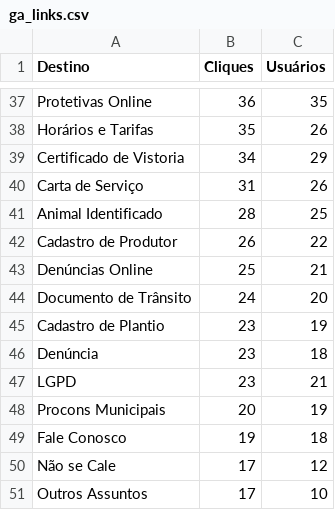
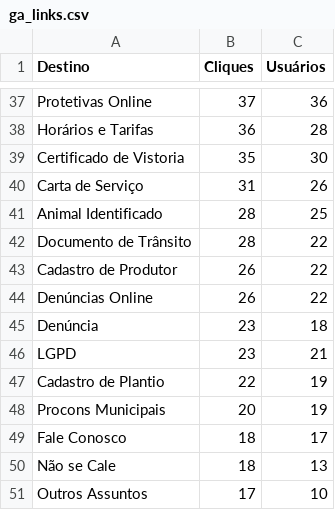
Before and after one commit to fabioramos-02/matomo, a CSV file: matomo-analytics-dashboard/exports/ga_links.csv, drawn as a sheet; only a part is shown, gaps mark what is left out; removed rows and columns are numbered as before the commit, all else as after; the diff covers the shown part only; the diff names each change by its address in the sheet, - before the commit and + after, or states it on an @@ line.

```diff
--- a/matomo-analytics-dashboard/exports/ga_links.csv
+++ b/matomo-analytics-dashboard/exports/ga_links.csv
-B37 (Cliques): 36
+B37 (Cliques): 37
-C37 (Usuários): 35
+C37 (Usuários): 36
-B38 (Cliques): 35
+B38 (Cliques): 36
-C38 (Usuários): 26
+C38 (Usuários): 28
-B39 (Cliques): 34
+B39 (Cliques): 35
-C39 (Usuários): 29
+C39 (Usuários): 30
+row 42: Documento de Trânsito | 28 | 22
-B44 (Cliques): 25
+B44 (Cliques): 26
-C44 (Usuários): 21
+C44 (Usuários): 22
-row 44: Documento de Trânsito | 24 | 20
-row 45: Cadastro de Plantio | 23 | 19
+row 47: Cadastro de Plantio | 22 | 19
-B49 (Cliques): 19
+B49 (Cliques): 18
-C49 (Usuários): 18
+C49 (Usuários): 17
-B50 (Cliques): 17
+B50 (Cliques): 18
-C50 (Usuários): 12
+C50 (Usuários): 13
```
Also changed, not shown: 5 added rows, 5 removed rows and 55 edited cells elsewhere in this file, matomo-analytics-dashboard/exports/ga_cities.csv, matomo-analytics-dashboard/exports/ga_funnel.csv, 4 other files.
